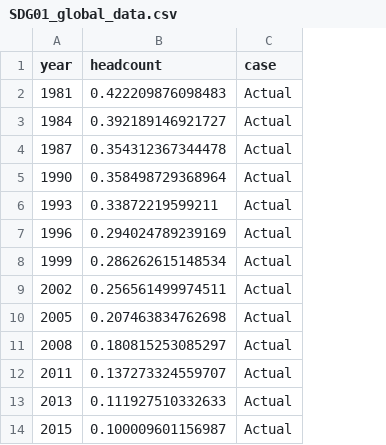
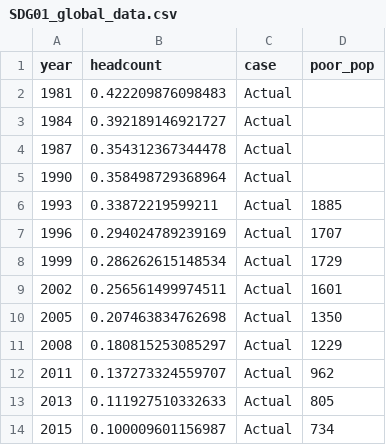
Before and after one commit to randrescastaneda/SDG_2020, a CSV file: data/SDG01_global_data.csv, drawn as a sheet; only a part is shown; the diff names each change by its address in the sheet, - before the commit and + after, or states it on an @@ line.

Commit message:
udpate data to Ebert

```diff
--- a/data/SDG01_global_data.csv
+++ b/data/SDG01_global_data.csv
+column D (poor_pop), rows 6-14: 1885 | 1707 | 1729 | 1601 | 1350 | 1229 | 962 | 805 | 734
```
Also changed, not shown: 1 other file.
